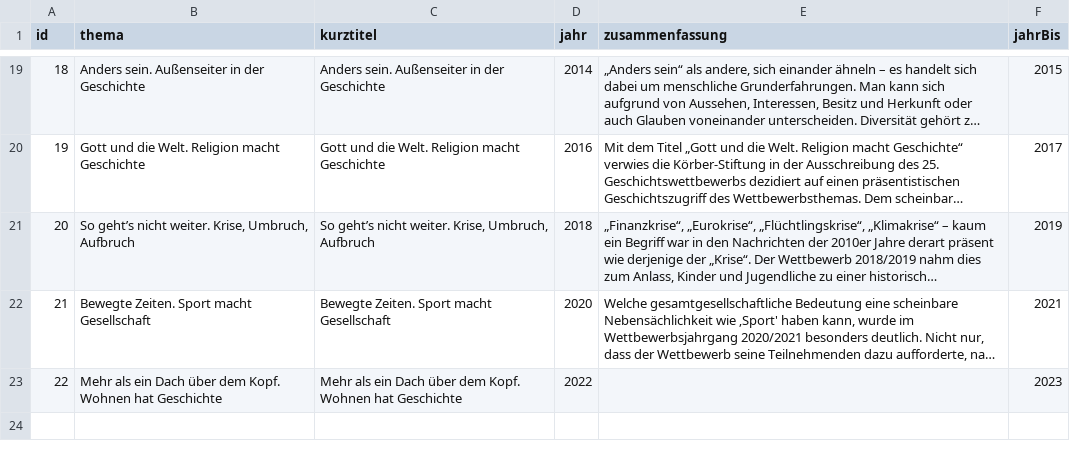
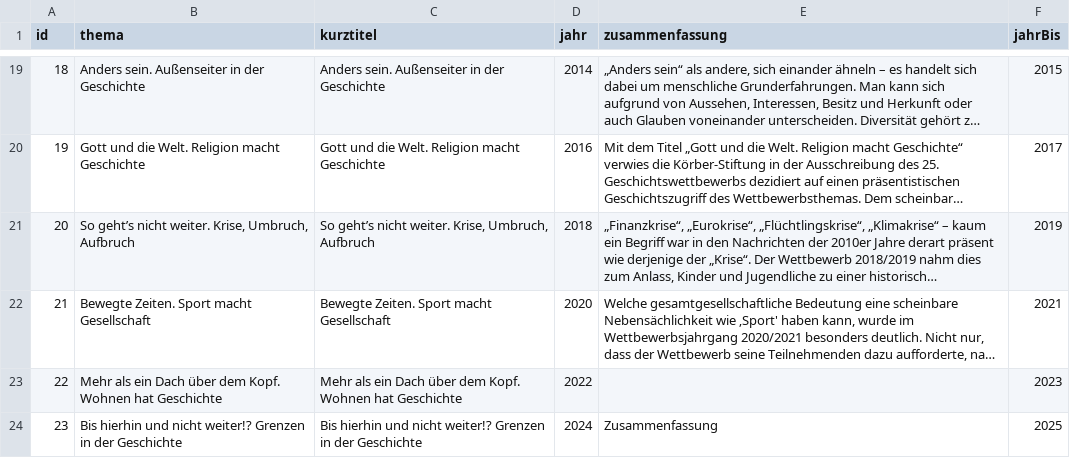
Before and after one commit to od-ms/geschichtswettbewerb-muenster-daten, a CSV file: csv/geschichts_wettbewerbe.csv, drawn as a sheet; only a part is shown, gaps mark what is left out; long unchanged cells end in …; the diff names each change by its address in the sheet, - before the commit and + after, or states it on an @@ line.

```diff
--- a/csv/geschichts_wettbewerbe.csv
+++ b/csv/geschichts_wettbewerbe.csv
+row 24: 23 | Bis hierhin und nicht weiter!? Grenzen in der Geschichte | Bis hierhin und nicht weiter!? Grenzen in der Geschichte | 2024 | Zusammenfassung | 2025
```
Also changed, not shown: 1 other file.
